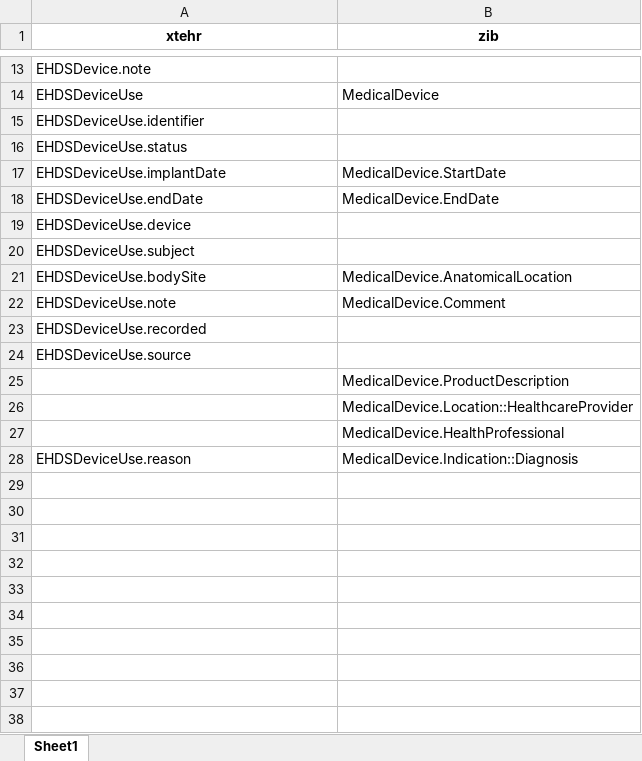
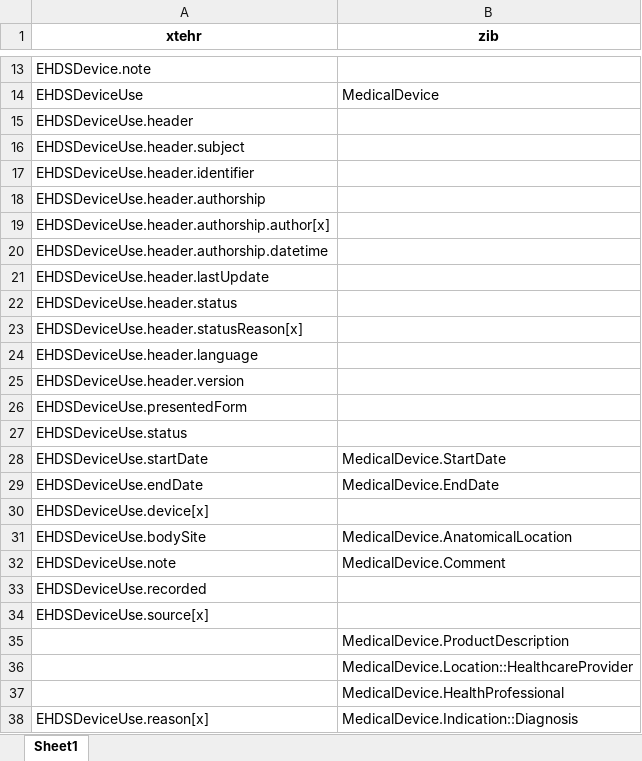
Before and after one commit to Nictiz/eu-nl-compared, an Excel workbook: maps/Device-and-DeviceUse.xlsx, sheet Sheet1, drawn as a sheet; only a part is shown, gaps mark what is left out; values as stored, in another font and other column widths than the file's, no borders; removed rows and columns are numbered as before the commit, all else as after; the diff names each change by its address in the sheet, - before the commit and + after, or states it on an @@ line.

```diff
--- a/maps/Device-and-DeviceUse.xlsx (sheet Sheet1)
+++ b/maps/Device-and-DeviceUse.xlsx (sheet Sheet1)
-A15 (xtehr): EHDSDeviceUse.identifier
+A15 (xtehr): EHDSDeviceUse.header
+row 16: EHDSDeviceUse.header.subject
+row 17: EHDSDeviceUse.header.identifier
+row 18: EHDSDeviceUse.header.authorship
+row 19: EHDSDeviceUse.header.authorship.author[x]
+row 20: EHDSDeviceUse.header.authorship.datetime
+row 21: EHDSDeviceUse.header.lastUpdate
+row 22: EHDSDeviceUse.header.status
+row 23: EHDSDeviceUse.header.statusReason[x]
+row 24: EHDSDeviceUse.header.language
+row 25: EHDSDeviceUse.header.version
+row 26: EHDSDeviceUse.presentedForm
-A28 (xtehr): EHDSDeviceUse.implantDate
+A28 (xtehr): EHDSDeviceUse.startDate
-A30 (xtehr): EHDSDeviceUse.device
+A30 (xtehr): EHDSDeviceUse.device[x]
-row 20: EHDSDeviceUse.subject
-A34 (xtehr): EHDSDeviceUse.source
+A34 (xtehr): EHDSDeviceUse.source[x]
-A38 (xtehr): EHDSDeviceUse.reason
+A38 (xtehr): EHDSDeviceUse.reason[x]
```
Also changed, not shown: maps/xtehr2zibs2024/Device-and-DeviceUse-full.xlsx, xtehr/mappable/DeviceUse.xlsx, 6 other files.
